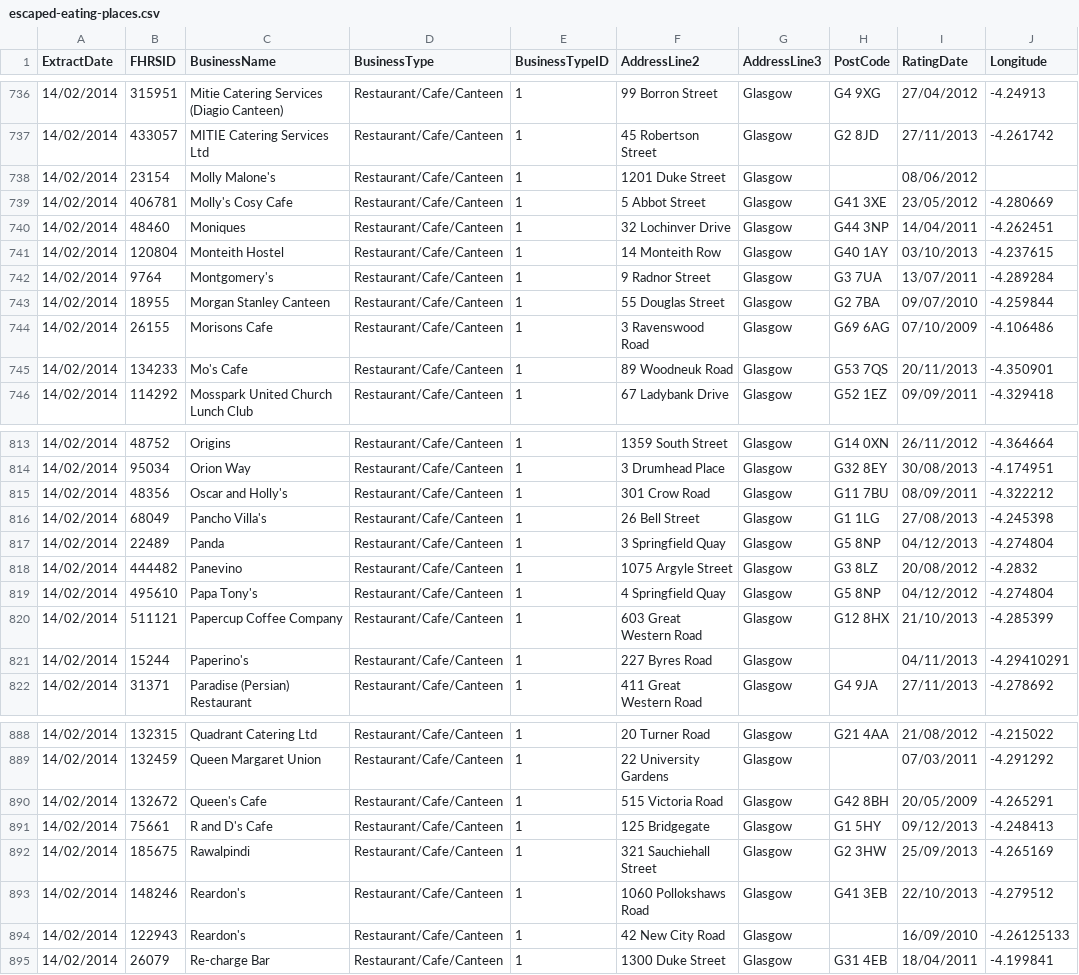
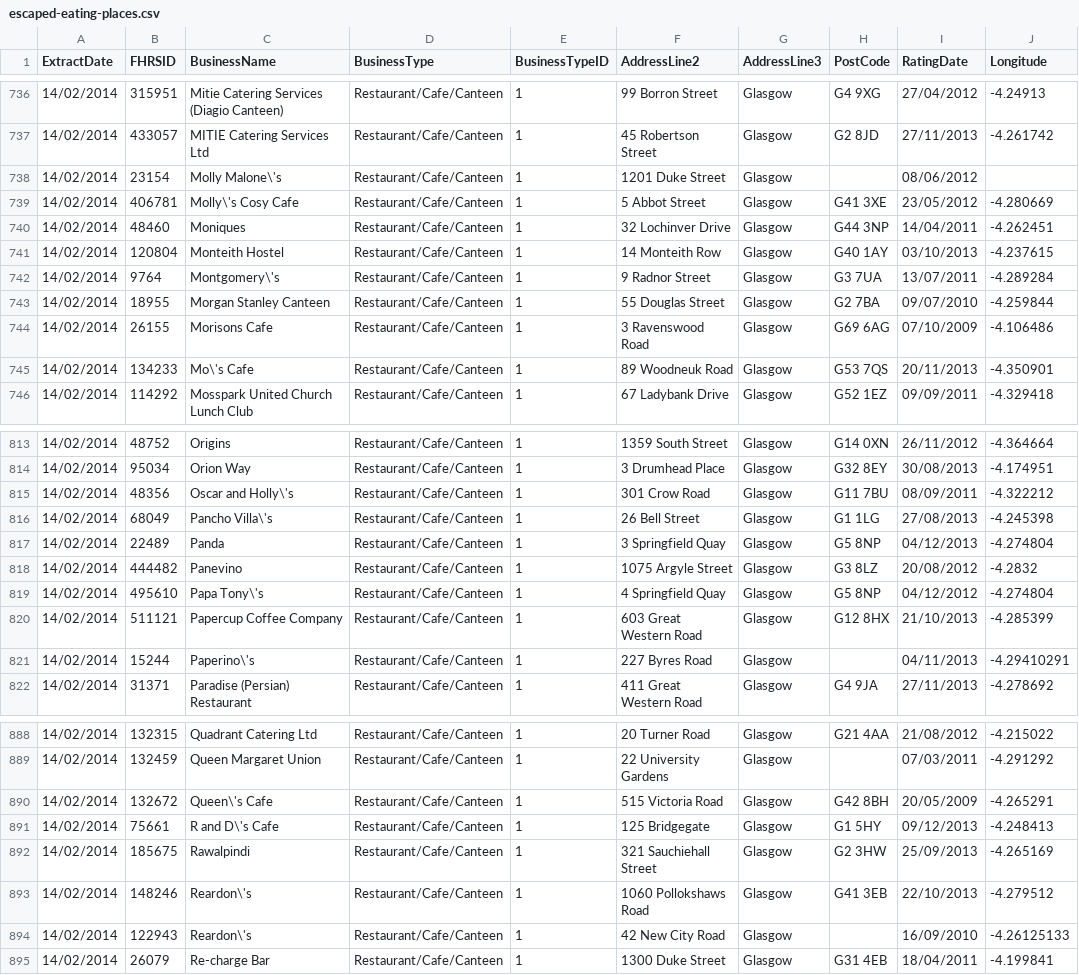
Before and after one commit to SCOTPAUL/120degrees, a CSV file: res/escaped-eating-places.csv, drawn as a sheet; only a part is shown, gaps mark what is left out; the diff covers the shown part only; the diff names each change by its address in the sheet, - before the commit and + after, or states it on an @@ line.

```diff
--- a/res/escaped-eating-places.csv
+++ b/res/escaped-eating-places.csv
-C738 (BusinessName): Molly Malone's
+C738 (BusinessName): Molly Malone\'s
-C739 (BusinessName): Molly's Cosy Cafe
+C739 (BusinessName): Molly\'s Cosy Cafe
-C742 (BusinessName): Montgomery's
+C742 (BusinessName): Montgomery\'s
-C745 (BusinessName): Mo's Cafe
+C745 (BusinessName): Mo\'s Cafe
-C815 (BusinessName): Oscar and Holly's
+C815 (BusinessName): Oscar and Holly\'s
-C816 (BusinessName): Pancho Villa's
+C816 (BusinessName): Pancho Villa\'s
-C819 (BusinessName): Papa Tony's
+C819 (BusinessName): Papa Tony\'s
-C821 (BusinessName): Paperino's
+C821 (BusinessName): Paperino\'s
-C890 (BusinessName): Queen's Cafe
+C890 (BusinessName): Queen\'s Cafe
-C891 (BusinessName): R and D's Cafe
+C891 (BusinessName): R and D\'s Cafe
-C893:C894 (BusinessName): Reardon's
+C893:C894 (BusinessName): Reardon\'s
```
Also changed, not shown: 134 edited cells elsewhere in this file, 5 other files.
